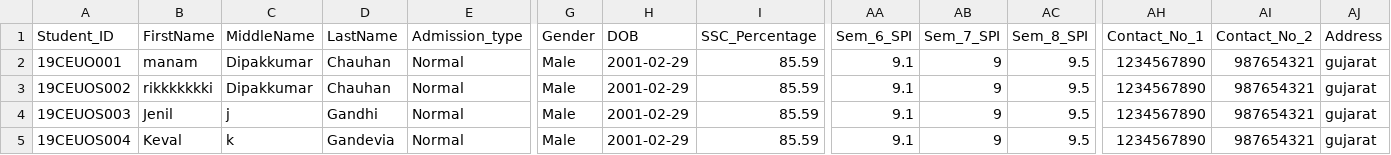
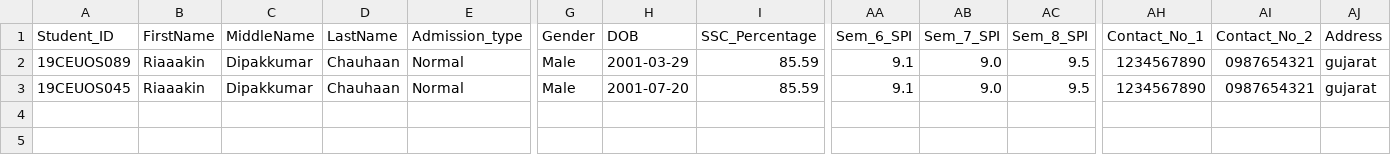
Before and after one commit to projectsddu/Placement_Portal_SDP, a CSV file: Server/public/student_details/DDU.csv, drawn as a sheet; only a part is shown, gaps mark what is left out; rows hold the shown columns only; the diff names each change by its address in the sheet, - before the commit and + after, or states it on an @@ line.

Commit message:
Student Login Added

```diff
--- a/Server/public/student_details/DDU.csv
+++ b/Server/public/student_details/DDU.csv
-A2 (Student_ID): 19CEUO001
+A2 (Student_ID): 19CEUOS089
-B2 (FirstName): manam
+B2 (FirstName): Riaaakin
-D2:D3 (LastName): Chauhan
+D2:D3 (LastName): Chauhaan
-H2 (DOB): 2001-02-29
+H2 (DOB): 2001-03-29
-AB2:AB3 (Sem_7_SPI): 9
+AB2:AB3 (Sem_7_SPI): 9.0
-AI2:AI3 (Contact_No_2): 987654321
+AI2:AI3 (Contact_No_2): 0987654321
-A3 (Student_ID): 19CEUOS002
+A3 (Student_ID): 19CEUOS045
-B3 (FirstName): rikkkkkkki
+B3 (FirstName): Riaaakin
-H3 (DOB): 2001-02-29
+H3 (DOB): 2001-07-20
-row 4: 19CEUOS003 | Jenil | j | Gandhi | Normal | Male | 2001-02-29 | 85.59 | 9.1 | 9 | 9.5 | 1234567890 | 987654321 | gujarat
-row 5: 19CEUOS004 | Keval | k | Gandevia | Normal | Male | 2001-02-29 | 85.59 | 9.1 | 9 | 9.5 | 1234567890 | 987654321 | gujarat
```
Also changed, not shown: 13 other files.
